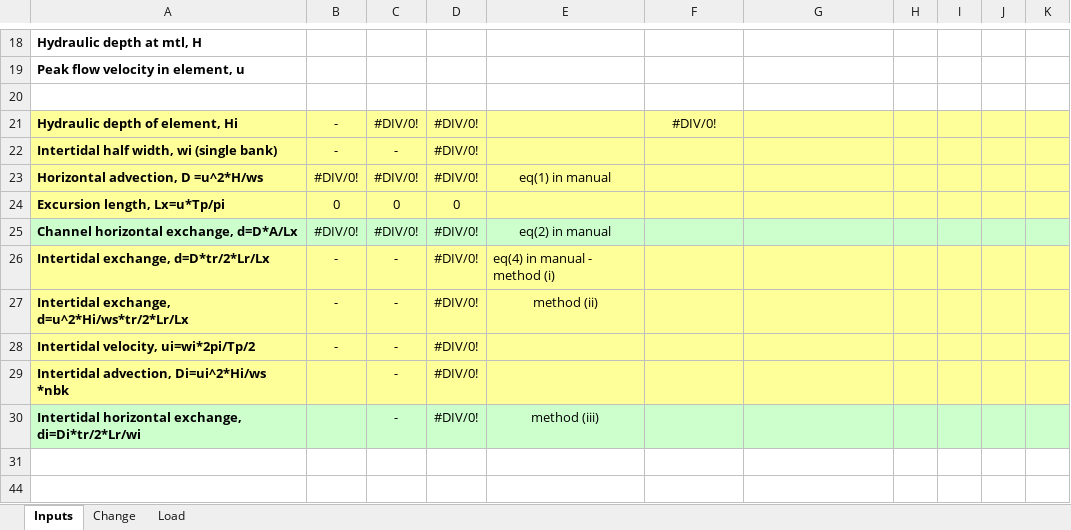
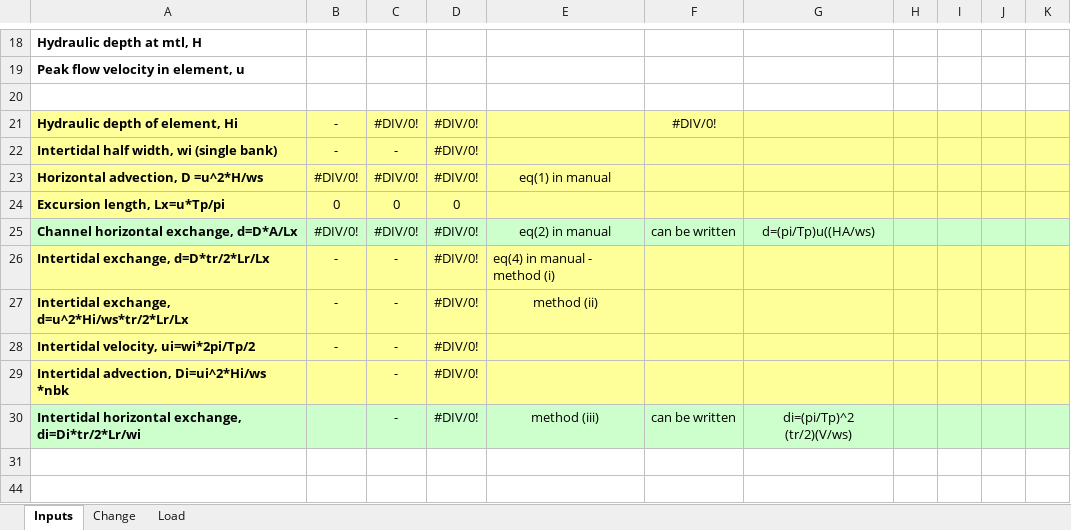
Before and after one commit to CoastalSEA/Asmita, an Excel workbook: app/doc/Model parameters template.xlsx, sheet Inputs, drawn as a sheet; only a part is shown, gaps mark what is left out; values as stored, in another font and other column widths than the file's, no borders; the diff names each change by its address in the sheet, - before the commit and + after, or states it on an @@ line.

Commit message:
Minor modifications to user help and manual
Clarify use of wet (bulk) density and dry density for model input parameters

```diff
--- a/app/doc/Model parameters template.xlsx (sheet Inputs)
+++ b/app/doc/Model parameters template.xlsx (sheet Inputs)
-F25: (empty)
+F25: can be written
-G25: (empty)
+G25: d=(pi/Tp)u((HA/ws)
-F30: (empty)
+F30: can be written
-G30: (empty)
+G30: di=(pi/Tp)^2 (tr/2)(V/ws)
```
Also changed, not shown: 6 other files.
